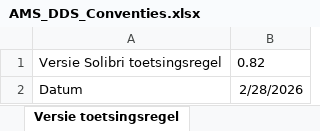
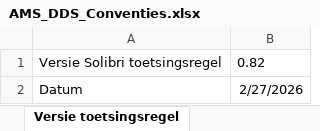
Before and after one commit to amsdds/dds, an Excel workbook: data/AMS_DDS_Conventies.xlsx, sheet Versie toetsingsregel, drawn as a sheet; values as stored, in another font and other column widths than the file's, no borders; the diff names each change by its address in the sheet, - before the commit and + after, or states it on an @@ line.

Commit message:
Add files via upload

```diff
--- a/data/AMS_DDS_Conventies.xlsx (sheet Versie toetsingsregel)
+++ b/data/AMS_DDS_Conventies.xlsx (sheet Versie toetsingsregel)
-B2: 2/28/2026
+B2: 2/27/2026
```
